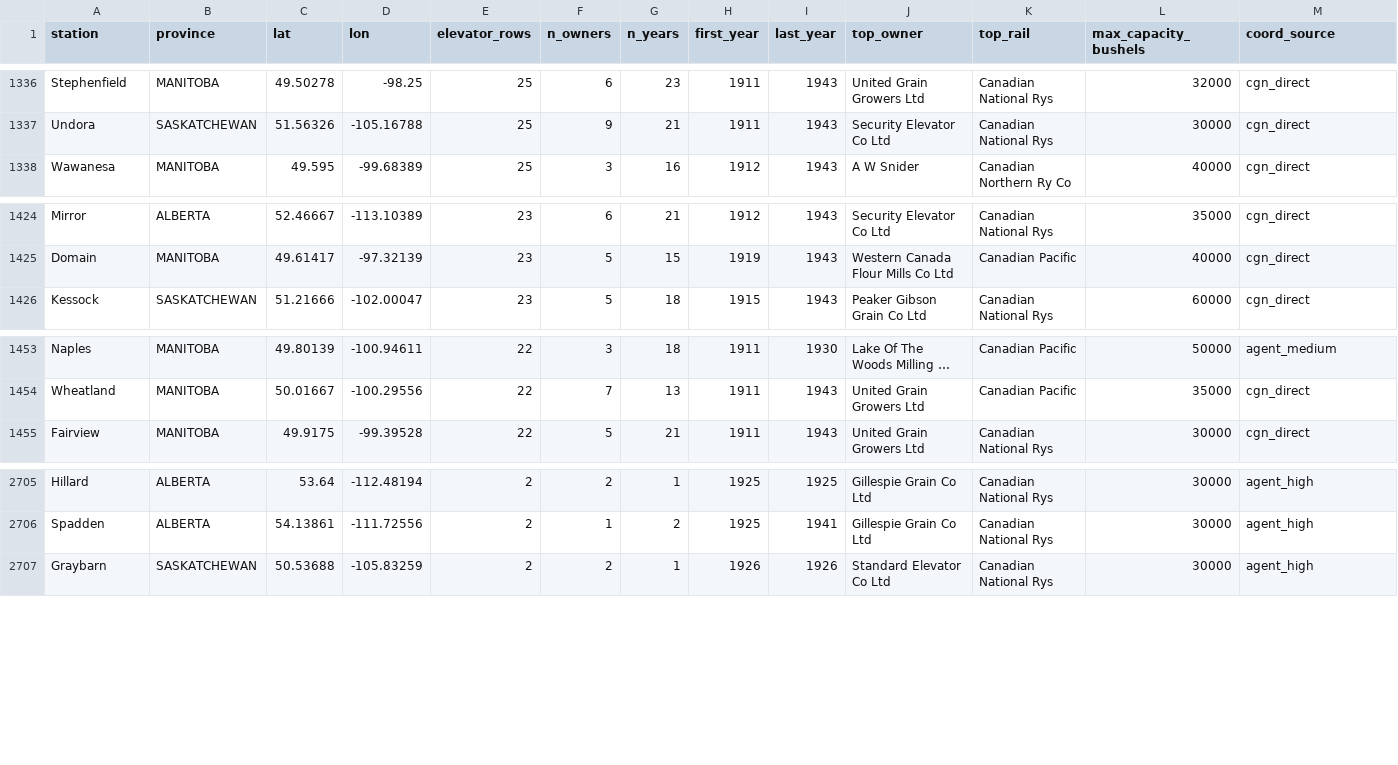
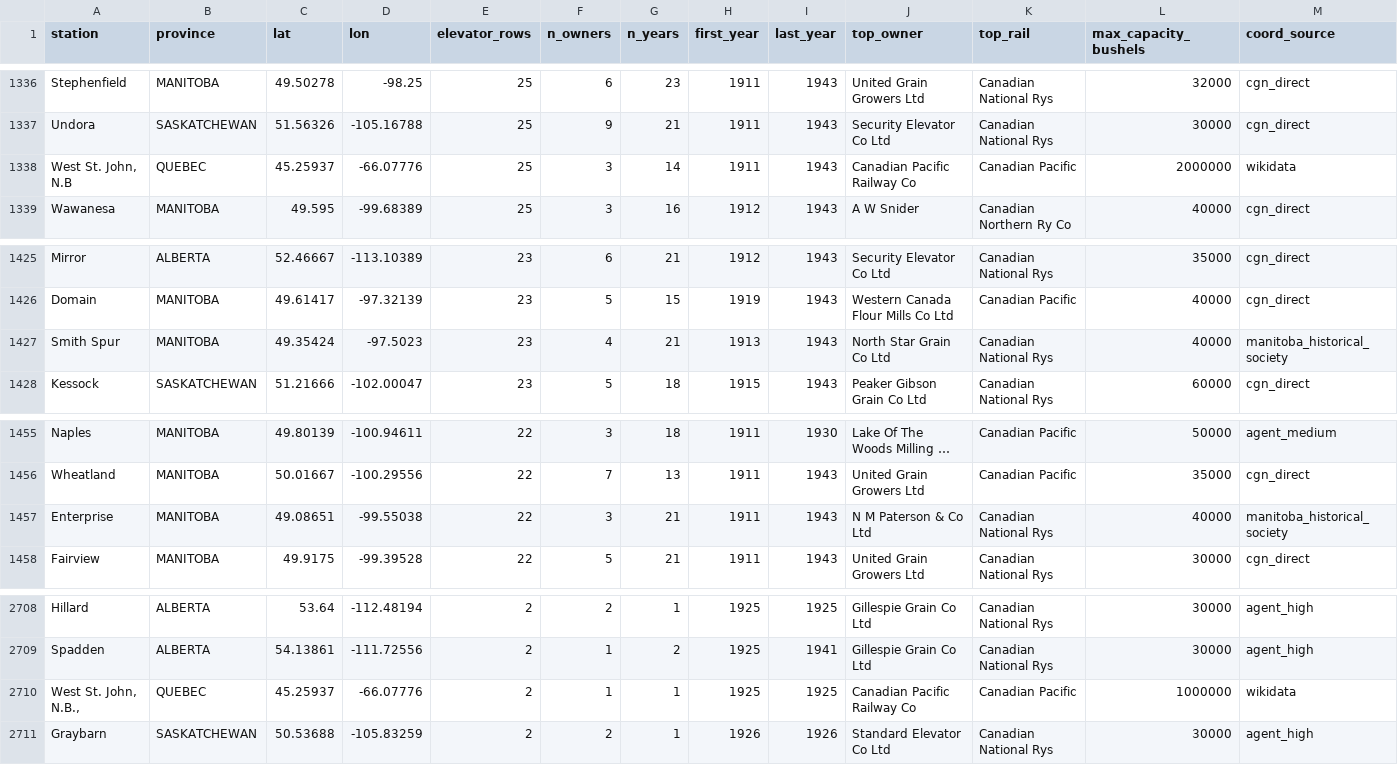
Before and after one commit to jburnford/wheat, a CSV file: docs/elevator_ops_summary.csv, drawn as a sheet; only a part is shown, gaps mark what is left out; long unchanged cells end in …; the diff names each change by its address in the sheet, - before the commit and + after, or states it on an @@ line.

```diff
--- a/docs/elevator_ops_summary.csv
+++ b/docs/elevator_ops_summary.csv
+row 1338: West St. John, N.B | QUEBEC | 45.25937 | -66.07776 | 25 | 3 | 14 | 1911 | 1943 | Canadian Pacific Railway Co | Canadian Pacific | 2000000 | wikidata
+row 1427: Smith Spur | MANITOBA | 49.35424 | -97.5023 | 23 | 4 | 21 | 1913 | 1943 | North Star Grain Co Ltd | Canadian National Rys | 40000 | manitoba_historical_society
+row 1457: Enterprise | MANITOBA | 49.08651 | -99.55038 | 22 | 3 | 21 | 1911 | 1943 | N M Paterson & Co Ltd | Canadian National Rys | 40000 | manitoba_historical_society
+row 2710: West St. John, N.B., | QUEBEC | 45.25937 | -66.07776 | 2 | 1 | 1 | 1925 | 1925 | Canadian Pacific Railway Co | Canadian Pacific | 1000000 | wikidata
```
Also changed, not shown: docs/elevator_capacity_by_year.csv, docs/elevator_count_by_year.csv, 8 other files.
